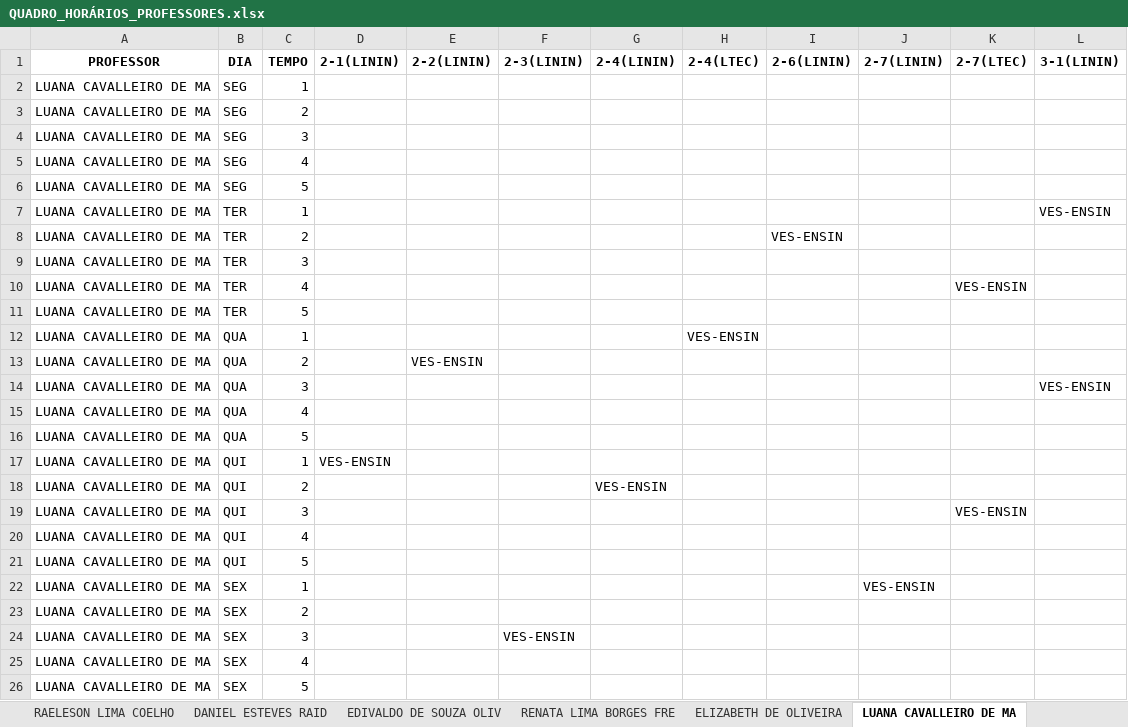
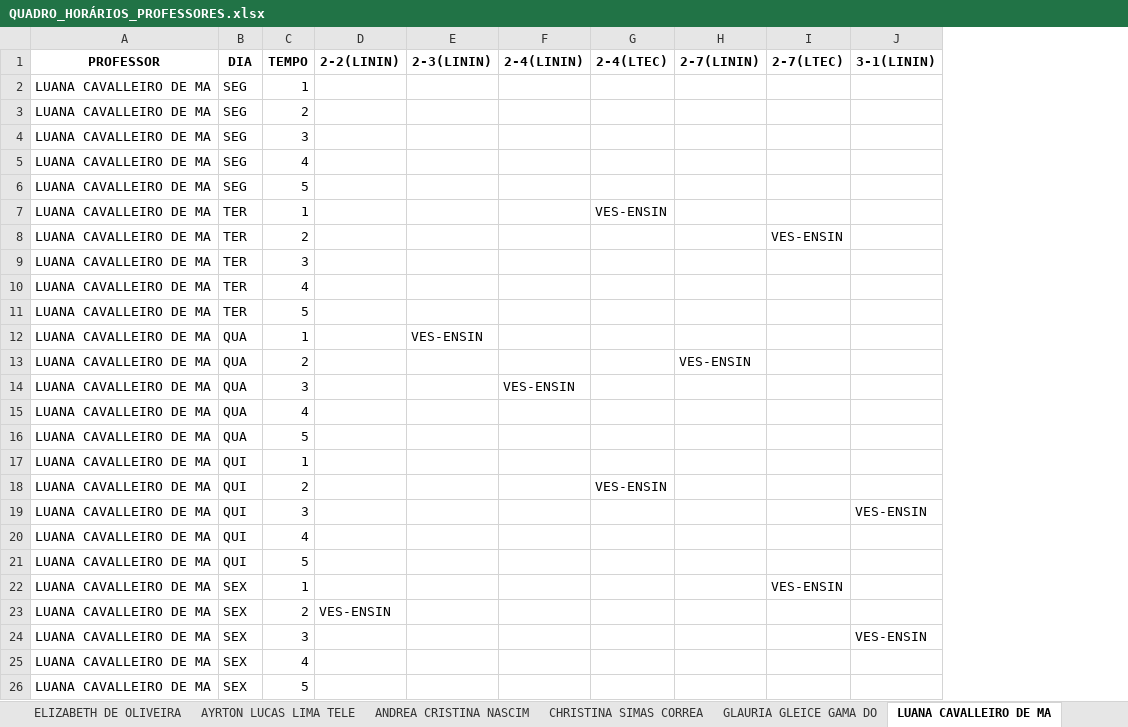
Before and after one commit to danraid/Projetos-SEDUC, an Excel workbook: Notebooks and Test Datas/test isolation/QUADRO_HORÁRIOS_PROFESSORES.xlsx, sheet LUANA CAVALLEIRO DE MA, drawn as a sheet; values as stored, in another font and other column widths than the file's, no borders; removed rows and columns are numbered as before the commit, all else as after; the diff names each change by its address in the sheet, - before the commit and + after, or states it on an @@ line.

```diff
--- a/Notebooks and Test Datas/test isolation/QUADRO_HORÁRIOS_PROFESSORES.xlsx (sheet LUANA CAVALLEIRO DE MA)
+++ b/Notebooks and Test Datas/test isolation/QUADRO_HORÁRIOS_PROFESSORES.xlsx (sheet LUANA CAVALLEIRO DE MA)
-column D (2-1(LININ)), row 17: VES-ENSIN
-column I (2-6(LININ)), row 8: VES-ENSIN
-G7 (2-4(LTEC)): (empty)
+G7 (2-4(LTEC)): VES-ENSIN
-J7 (3-1(LININ)): VES-ENSIN
+J7 (3-1(LININ)): (empty)
-I8 (2-7(LTEC)): (empty)
+I8 (2-7(LTEC)): VES-ENSIN
-I10 (2-7(LTEC)): VES-ENSIN
+I10 (2-7(LTEC)): (empty)
-E12 (2-3(LININ)): (empty)
+E12 (2-3(LININ)): VES-ENSIN
-G12 (2-4(LTEC)): VES-ENSIN
+G12 (2-4(LTEC)): (empty)
-D13 (2-2(LININ)): VES-ENSIN
+D13 (2-2(LININ)): (empty)
-H13 (2-7(LININ)): (empty)
+H13 (2-7(LININ)): VES-ENSIN
-F14 (2-4(LININ)): (empty)
+F14 (2-4(LININ)): VES-ENSIN
-J14 (3-1(LININ)): VES-ENSIN
+J14 (3-1(LININ)): (empty)
-F18 (2-4(LININ)): VES-ENSIN
+F18 (2-4(LININ)): (empty)
-G18 (2-4(LTEC)): (empty)
+G18 (2-4(LTEC)): VES-ENSIN
-I19 (2-7(LTEC)): VES-ENSIN
+I19 (2-7(LTEC)): (empty)
-J19 (3-1(LININ)): (empty)
+J19 (3-1(LININ)): VES-ENSIN
-H22 (2-7(LININ)): VES-ENSIN
+H22 (2-7(LININ)): (empty)
-I22 (2-7(LTEC)): (empty)
+I22 (2-7(LTEC)): VES-ENSIN
-D23 (2-2(LININ)): (empty)
+D23 (2-2(LININ)): VES-ENSIN
-E24 (2-3(LININ)): VES-ENSIN
+E24 (2-3(LININ)): (empty)
-J24 (3-1(LININ)): (empty)
+J24 (3-1(LININ)): VES-ENSIN
```
Also changed, not shown: sheet JOSE OTONI RAPOSO DIOG, sheet JOELMA DA SILVA ARAUJO, sheet RODRIGO RODRIGUES COLA, sheet TYSSYANNY PEREIRA JARD, sheet LAURA CRISTINA PEREIRA, sheet CLAUDENOR DE SOUZA PIE, 25 more sheets, other sheet tabs, Notebooks and Test Datas/test isolation/demanda.xlsx, Notebooks and Test Datas/test isolation/professores.xlsx, 7 other files.
